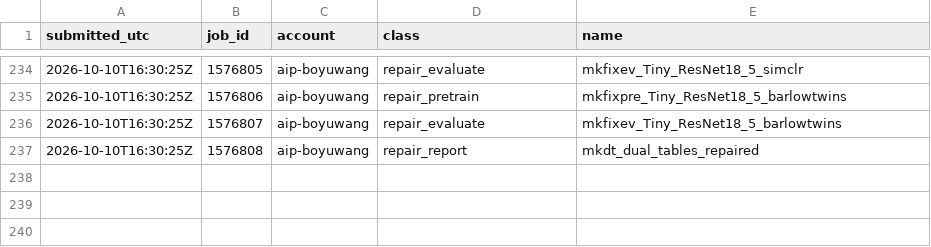
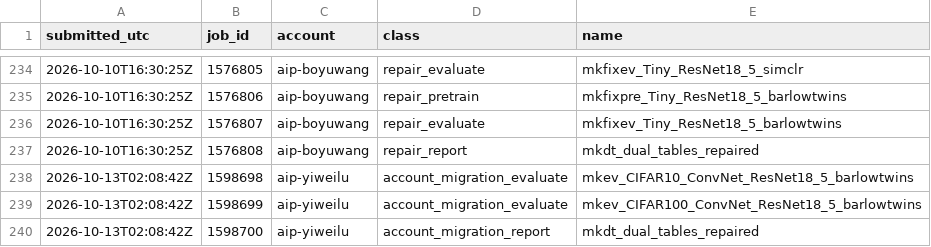
Before and after one commit to mhmoslemi/MKDT, a TSV file: benchmarks/mkdt_multidataset/results/batch_20261010T160046Z_Y6dqZS/submitted.tsv, drawn as a sheet; only a part is shown, gaps mark what is left out; the diff names each change by its address in the sheet, - before the commit and + after, or states it on an @@ line.

```diff
--- a/benchmarks/mkdt_multidataset/results/batch_20261010T160046Z_Y6dqZS/submitted.tsv
+++ b/benchmarks/mkdt_multidataset/results/batch_20261010T160046Z_Y6dqZS/submitted.tsv
+row 238: 2026-10-13T02:08:42Z | 1598698 | aip-yiweilu | account_migration_evaluate | mkev_CIFAR10_ConvNet_ResNet18_5_barlowtwins
+row 239: 2026-10-13T02:08:42Z | 1598699 | aip-yiweilu | account_migration_evaluate | mkev_CIFAR100_ConvNet_ResNet18_5_barlowtwins
+row 240: 2026-10-13T02:08:42Z | 1598700 | aip-yiweilu | account_migration_report | mkdt_dual_tables_repaired
```
Also changed, not shown: 49 other files.
